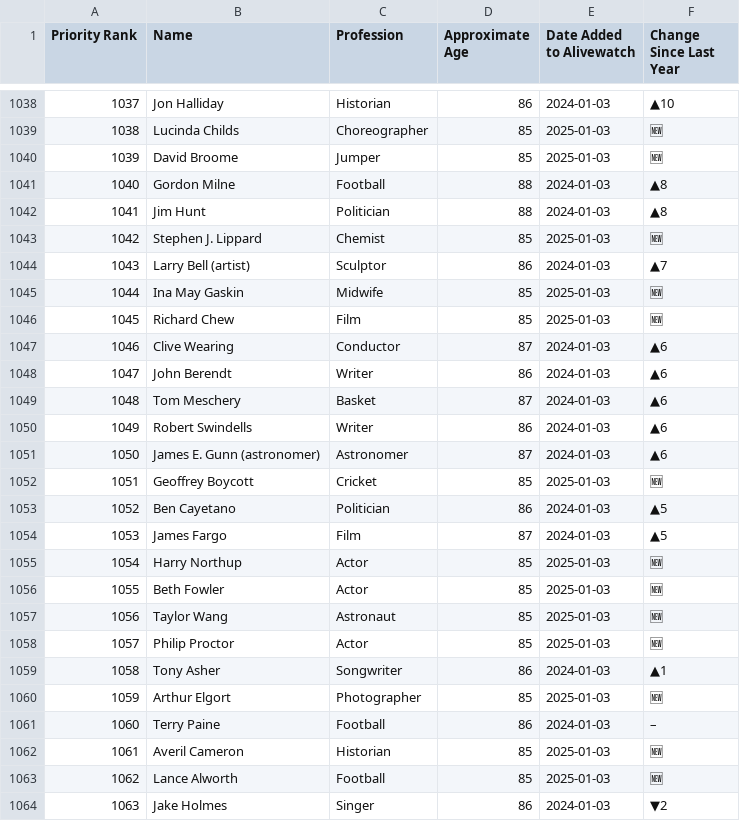
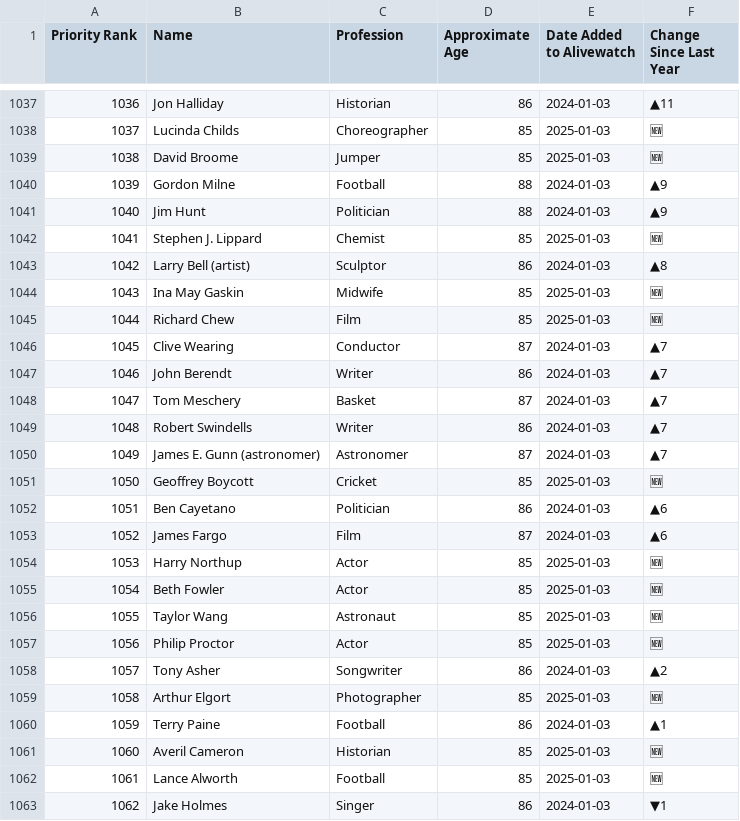
Before and after one commit to Viperiser/alivewatch, a CSV file: data/On_Alivewatch.csv, drawn as a sheet; only a part is shown, gaps mark what is left out; addresses are those after the commit; the diff covers the shown part only; the diff names each change by its address in the sheet, - before the commit and + after, or states it on an @@ line.

```diff
--- a/data/On_Alivewatch.csv
+++ b/data/On_Alivewatch.csv
@@ column A (Priority Rank) renumbered from row 177 down @@
-F1037 (Change Since Last Year): ▲10
+F1037 (Change Since Last Year): ▲11
-F1040:F1041 (Change Since Last Year): ▲8
+F1040:F1041 (Change Since Last Year): ▲9
-F1043 (Change Since Last Year): ▲7
+F1043 (Change Since Last Year): ▲8
-F1046:F1050 (Change Since Last Year): ▲6
+F1046:F1050 (Change Since Last Year): ▲7
-F1052:F1053 (Change Since Last Year): ▲5
+F1052:F1053 (Change Since Last Year): ▲6
-F1058 (Change Since Last Year): ▲1
+F1058 (Change Since Last Year): ▲2
-F1060 (Change Since Last Year): –
+F1060 (Change Since Last Year): ▲1
-F1063 (Change Since Last Year): ▼2
+F1063 (Change Since Last Year): ▼1
```
Also changed, not shown: 4 added rows, 5 removed rows and 26 edited cells elsewhere in this file, data/Alivewatch_by_date_added.csv, 4 other files.
